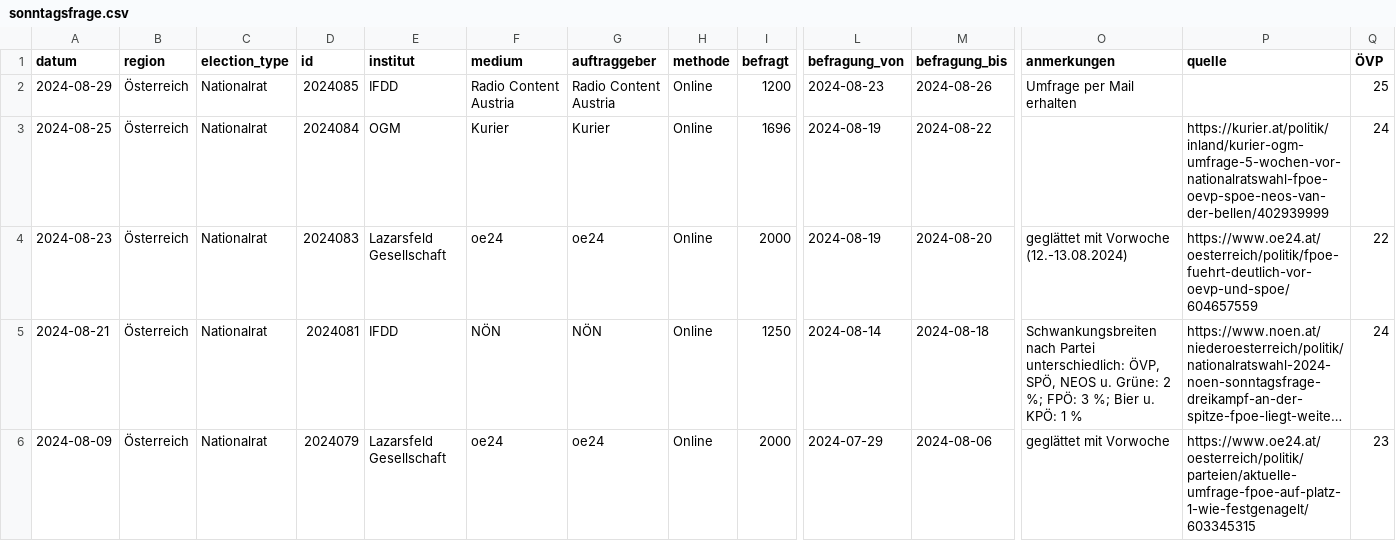
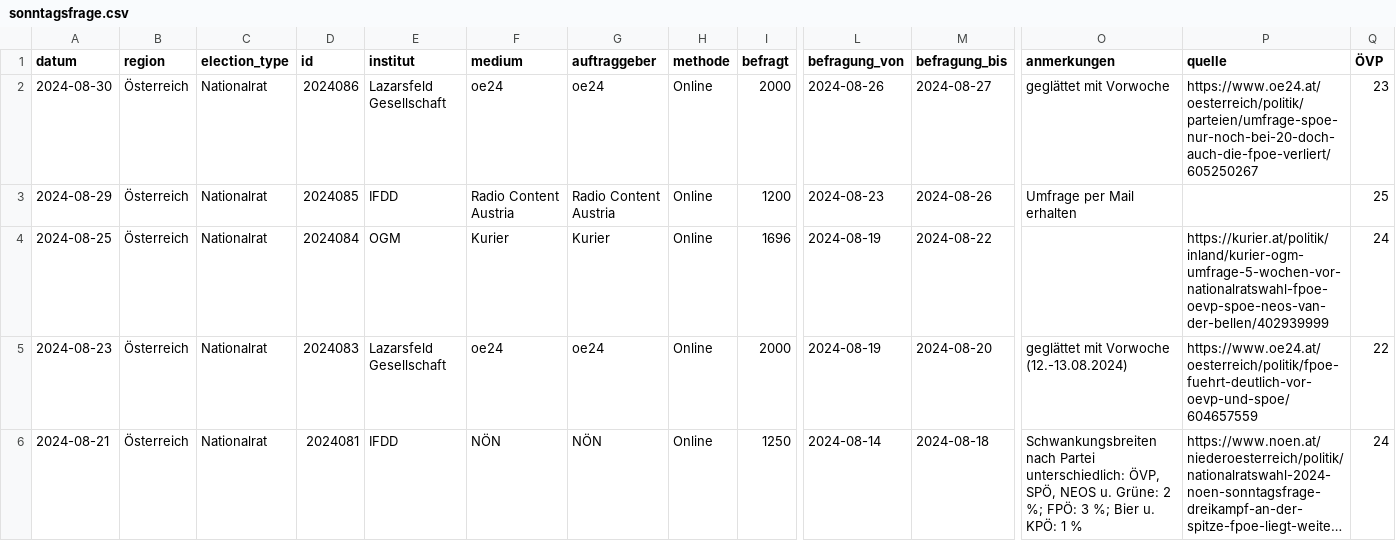
Before and after one commit to dstDatenjournalismus/2024-umfragentracker, a CSV file: output/data/sonntagsfrage/sonntagsfrage.csv, drawn as a sheet; only a part is shown, gaps mark what is left out; the shorter side is filled out with more unchanged rows; long unchanged cells end in …; rows hold the shown columns only; the diff names each change by its address in the sheet, - before the commit and + after, or states it on an @@ line.

```diff
--- a/output/data/sonntagsfrage/sonntagsfrage.csv
+++ b/output/data/sonntagsfrage/sonntagsfrage.csv
+row 2: 2024-08-30 | Österreich | Nationalrat | 2024086 | Lazarsfeld Gesellschaft | oe24 | oe24 | Online | 2000 | 2024-08-26 | 2024-08-27 | geglättet mit Vorwoche | https://www.oe24.at/oesterreich/politik/parteien/umfrage-spoe-nur-noch-bei-20-doch-auch-die-fpoe-verliert/605250267 | 23
```
Also changed, not shown: output/data/kanzlerfrage/kanzlerfrage.csv, 1 other file.
